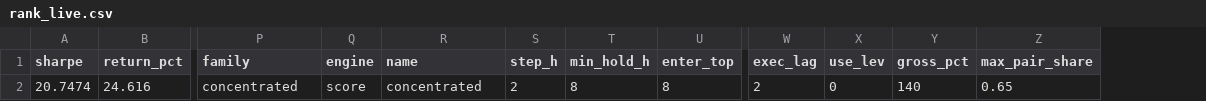
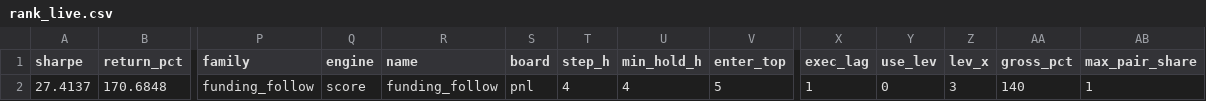
Before and after one commit to johnyi0x/hyperliquidtrader, a CSV file: rank_live.csv, drawn as a sheet; only a part is shown, gaps mark what is left out; removed rows and columns are numbered as before the commit, all else as after; rows hold the shown columns only; the diff names each change by its address in the sheet, - before the commit and + after, or states it on an @@ line.

Commit message:
change to trading with meta follower as pairs selection

```diff
--- a/rank_live.csv
+++ b/rank_live.csv
+column S (board), empty
+column Z (lev_x), empty
-row 2: 20.7474 | 24.616 | concentrated | score | concentrated | 2 | 8 | 8 | 2 | 0 | 140 | 0.65
+row 2: 27.4137 | 170.6848 | funding_follow | score | funding_follow | pnl | 4 | 4 | 5 | 1 | 0 | 3 | 140 | 1
```
Also changed, not shown: 19 other files.
